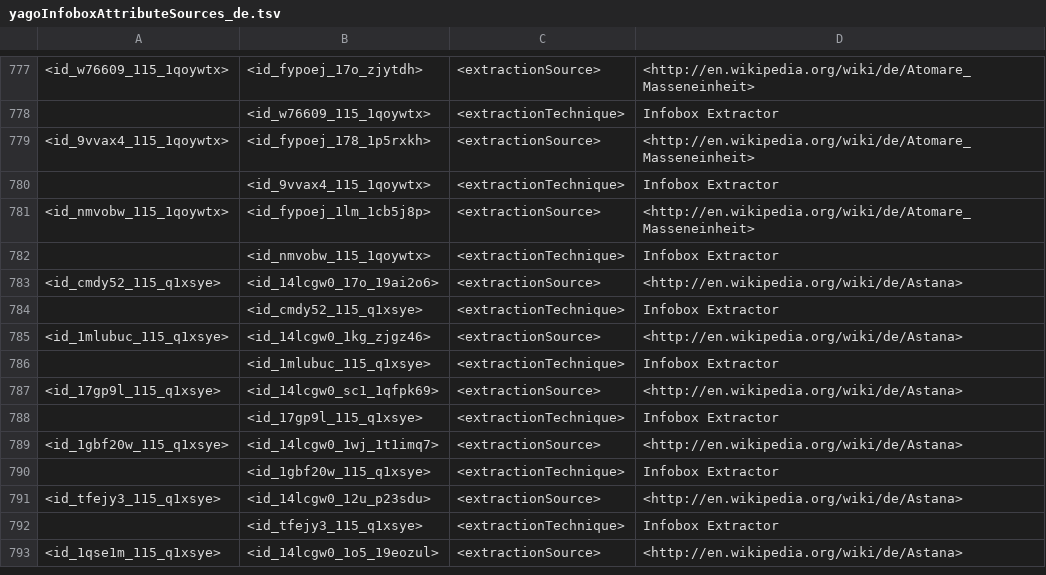
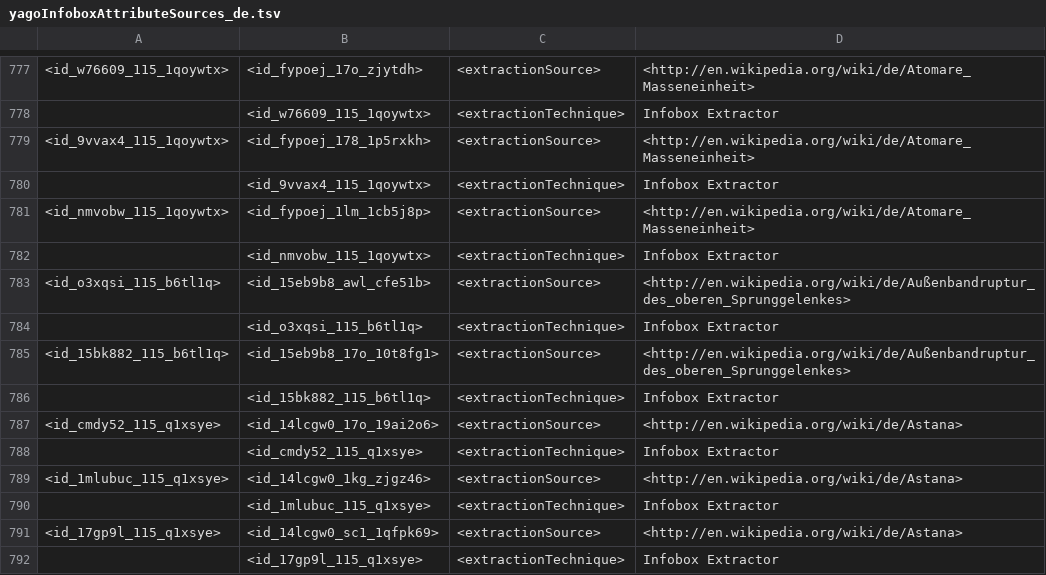
Before and after one commit to yago-naga/yago3, a TSV file: testCases/fromWikipedia.InfoboxExtractor/de/goldOutput/yagoInfoboxAttributeSources_de.tsv, drawn as a sheet; only a part is shown, gaps mark what is left out; the shorter side is filled out with more unchanged rows.

```diff
--- a/testCases/fromWikipedia.InfoboxExtractor/de/goldOutput/yagoInfoboxAttributeSources_de.tsv
+++ b/testCases/fromWikipedia.InfoboxExtractor/de/goldOutput/yagoInfoboxAttributeSources_de.tsv
@@ -782,2 +782,6 @@
 	<id_nmvobw_115_1qoywtx>	<extractionTechnique>	"Infobox Extractor"
+<id_o3xqsi_115_b6tl1q>	<id_15eb9b8_awl_cfe51b>	<extractionSource>	<http://en.wikipedia.org/wiki/de/Außenbandruptur_des_oberen_Sprunggelenkes>
+	<id_o3xqsi_115_b6tl1q>	<extractionTechnique>	"Infobox Extractor"
+<id_15bk882_115_b6tl1q>	<id_15eb9b8_17o_10t8fg1>	<extractionSource>	<http://en.wikipedia.org/wiki/de/Außenbandruptur_des_oberen_Sprunggelenkes>
+	<id_15bk882_115_b6tl1q>	<extractionTechnique>	"Infobox Extractor"
 <id_cmdy52_115_q1xsye>	<id_14lcgw0_17o_19ai2o6>	<extractionSource>	<http://en.wikipedia.org/wiki/de/Astana>
```
Also changed, not shown: testCases/fromThemes.AttributeMatcher/en/goldOutput/matchedAttributes_en.tsv, testCases/fromWikipedia.InfoboxExtractor/de/goldOutput/yagoInfoboxAttributes_de.tsv, 1 other file.
